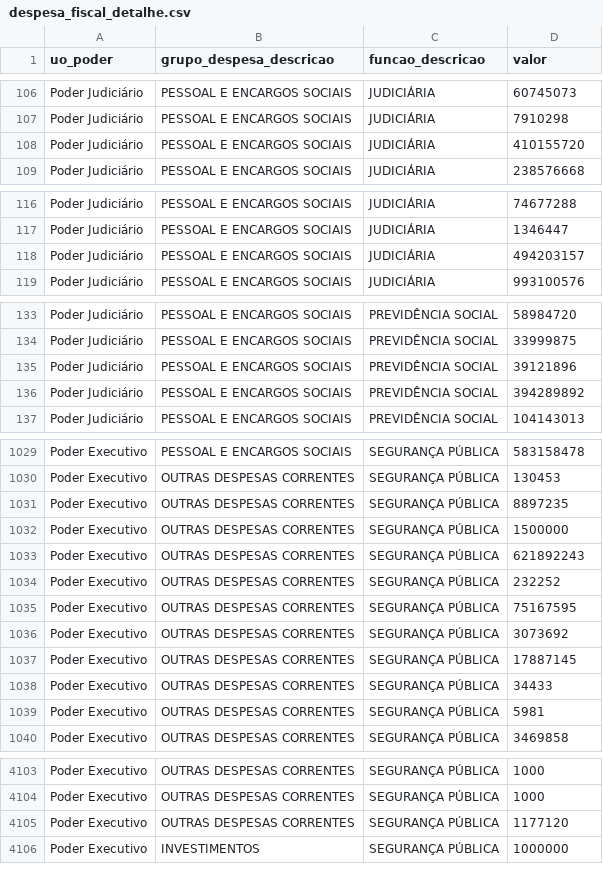
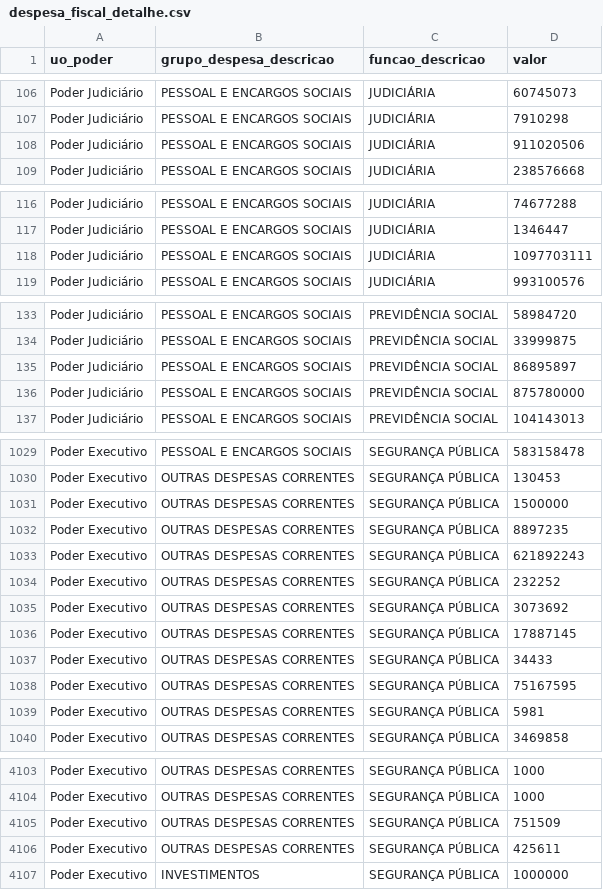
Before and after one commit to vivigoncalvesportonascimento/painel-ppag-loa-2027, a CSV file: shiny_app/data/despesa_fiscal_detalhe.csv, drawn as a sheet; only a part is shown, gaps mark what is left out; the diff covers the shown part only.

```diff
--- a/shiny_app/data/despesa_fiscal_detalhe.csv
+++ b/shiny_app/data/despesa_fiscal_detalhe.csv
@@ -107,3 +107,3 @@ Poder Judiciário,PESSOAL E ENCARGOS SOCIAIS,JUDICIÁRIA,60745073
 Poder Judiciário,PESSOAL E ENCARGOS SOCIAIS,JUDICIÁRIA,7910298
-Poder Judiciário,PESSOAL E ENCARGOS SOCIAIS,JUDICIÁRIA,410155720
+Poder Judiciário,PESSOAL E ENCARGOS SOCIAIS,JUDICIÁRIA,911020506
 Poder Judiciário,PESSOAL E ENCARGOS SOCIAIS,JUDICIÁRIA,238576668
@@ -117,3 +117,3 @@ Poder Judiciário,PESSOAL E ENCARGOS SOCIAIS,JUDICIÁRIA,74677288
 Poder Judiciário,PESSOAL E ENCARGOS SOCIAIS,JUDICIÁRIA,1346447
-Poder Judiciário,PESSOAL E ENCARGOS SOCIAIS,JUDICIÁRIA,494203157
+Poder Judiciário,PESSOAL E ENCARGOS SOCIAIS,JUDICIÁRIA,1097703111
 Poder Judiciário,PESSOAL E ENCARGOS SOCIAIS,JUDICIÁRIA,993100576
@@ -134,4 +134,4 @@ Poder Judiciário,PESSOAL E ENCARGOS SOCIAIS,PREVIDÊNCIA SOCIAL,58984720
 Poder Judiciário,PESSOAL E ENCARGOS SOCIAIS,PREVIDÊNCIA SOCIAL,33999875
-Poder Judiciário,PESSOAL E ENCARGOS SOCIAIS,PREVIDÊNCIA SOCIAL,39121896
-Poder Judiciário,PESSOAL E ENCARGOS SOCIAIS,PREVIDÊNCIA SOCIAL,394289892
+Poder Judiciário,PESSOAL E ENCARGOS SOCIAIS,PREVIDÊNCIA SOCIAL,86895897
+Poder Judiciário,PESSOAL E ENCARGOS SOCIAIS,PREVIDÊNCIA SOCIAL,875780000
 Poder Judiciário,PESSOAL E ENCARGOS SOCIAIS,PREVIDÊNCIA SOCIAL,104143013
@@ -1030,7 +1030,6 @@ Poder Executivo,PESSOAL E ENCARGOS SOCIAIS,SEGURANÇA PÚBLICA,583158478
 Poder Executivo,OUTRAS DESPESAS CORRENTES,SEGURANÇA PÚBLICA,130453
+Poder Executivo,OUTRAS DESPESAS CORRENTES,SEGURANÇA PÚBLICA,1500000
 Poder Executivo,OUTRAS DESPESAS CORRENTES,SEGURANÇA PÚBLICA,8897235
-Poder Executivo,OUTRAS DESPESAS CORRENTES,SEGURANÇA PÚBLICA,1500000
 Poder Executivo,OUTRAS DESPESAS CORRENTES,SEGURANÇA PÚBLICA,621892243
 Poder Executivo,OUTRAS DESPESAS CORRENTES,SEGURANÇA PÚBLICA,232252
-Poder Executivo,OUTRAS DESPESAS CORRENTES,SEGURANÇA PÚBLICA,75167595
 Poder Executivo,OUTRAS DESPESAS CORRENTES,SEGURANÇA PÚBLICA,3073692
@@ -1038,2 +1037,3 @@ Poder Executivo,OUTRAS DESPESAS CORRENTES,SEGURANÇA PÚBLICA,17887145
 Poder Executivo,OUTRAS DESPESAS CORRENTES,SEGURANÇA PÚBLICA,34433
+Poder Executivo,OUTRAS DESPESAS CORRENTES,SEGURANÇA PÚBLICA,75167595
 Poder Executivo,OUTRAS DESPESAS CORRENTES,SEGURANÇA PÚBLICA,5981
@@ -4104,3 +4104,4 @@ Poder Executivo,OUTRAS DESPESAS CORRENTES,SEGURANÇA PÚBLICA,1000
 Poder Executivo,OUTRAS DESPESAS CORRENTES,SEGURANÇA PÚBLICA,1000
-Poder Executivo,OUTRAS DESPESAS CORRENTES,SEGURANÇA PÚBLICA,1177120
+Poder Executivo,OUTRAS DESPESAS CORRENTES,SEGURANÇA PÚBLICA,751509
+Poder Executivo,OUTRAS DESPESAS CORRENTES,SEGURANÇA PÚBLICA,425611
 Poder Executivo,INVESTIMENTOS,SEGURANÇA PÚBLICA,1000000
```
Also changed, not shown: 9 moved rows elsewhere in this file, shiny_app/data/acao_orcamentaria.csv, shiny_app/data/despesa_orgao.csv, 14 other files.
